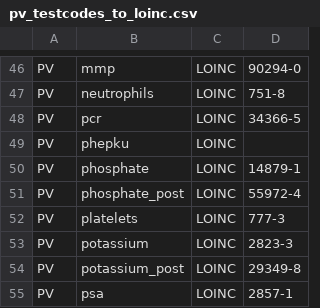
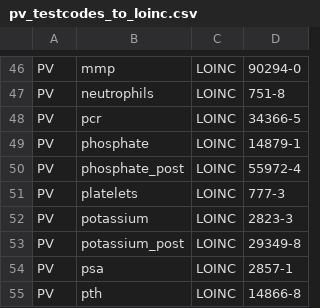
Before and after one commit to renalreg/registry-codes, a CSV file: tables/code_map/pv_testcodes_to_loinc.csv, drawn as a sheet; only a part is shown, gaps mark what is left out; the shorter side is filled out with more unchanged rows.

Commit message:
Update pv_testcodes_to_loinc.csv

```diff
--- a/tables/code_map/pv_testcodes_to_loinc.csv
+++ b/tables/code_map/pv_testcodes_to_loinc.csv
@@ -48,3 +48,2 @@ PV,neutrophils,LOINC,751-8
 PV,pcr,LOINC,34366-5
-PV,phepku,LOINC,
 PV,phosphate,LOINC,14879-1
```
